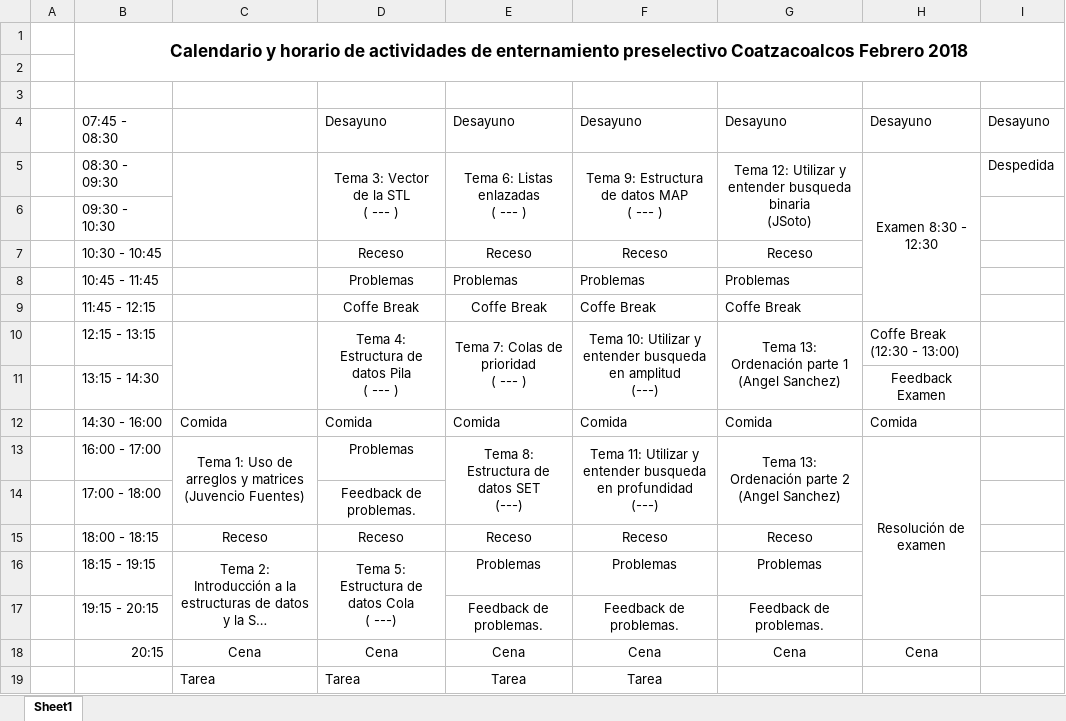
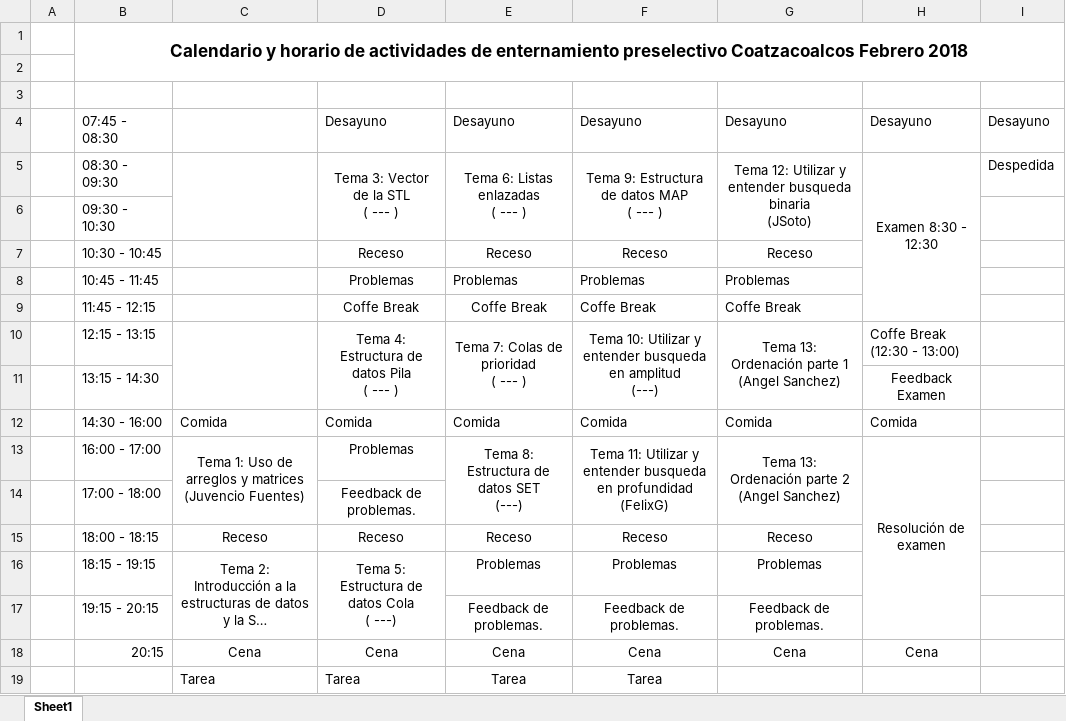
Before and after one commit to Mad-Penguin/MaterialBasico---OVI, an Excel workbook: calendario_horario_actividadespreselectivo.xlsx, sheet Sheet1, drawn as a sheet; long unchanged cells end in …; values as stored, in another font and other column widths than the file's, no borders; ↵ is a line break in a cell; the diff names each change by its address in the sheet, - before the commit and + after, or states it on an @@ line.

Commit message:
.
.

```diff
--- a/calendario_horario_actividadespreselectivo.xlsx (sheet Sheet1)
+++ b/calendario_horario_actividadespreselectivo.xlsx (sheet Sheet1)
-F13: …en profundidad ↵ (---)
+F13: …en profundidad ↵ (FelixG)
```
